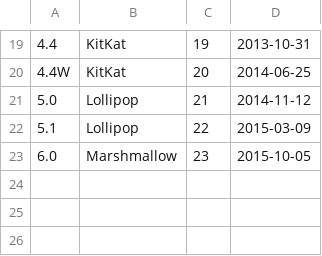
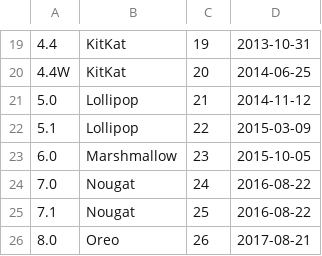
Before and after one commit to perlancar/gudangdata, a CSV file: table/android_release/data.csv, drawn as a sheet; only a part is shown, gaps mark what is left out; the diff names each change by its address in the sheet, - before the commit and + after, or states it on an @@ line.

Commit message:
Update table: android_release (up until Oreo APIv26)

```diff
--- a/table/android_release/data.csv
+++ b/table/android_release/data.csv
+row 24: 7.0 | Nougat | 24 | 2016-08-22
+row 25: 7.1 | Nougat | 25 | 2016-08-22
+row 26: 8.0 | Oreo | 26 | 2017-08-21
```
